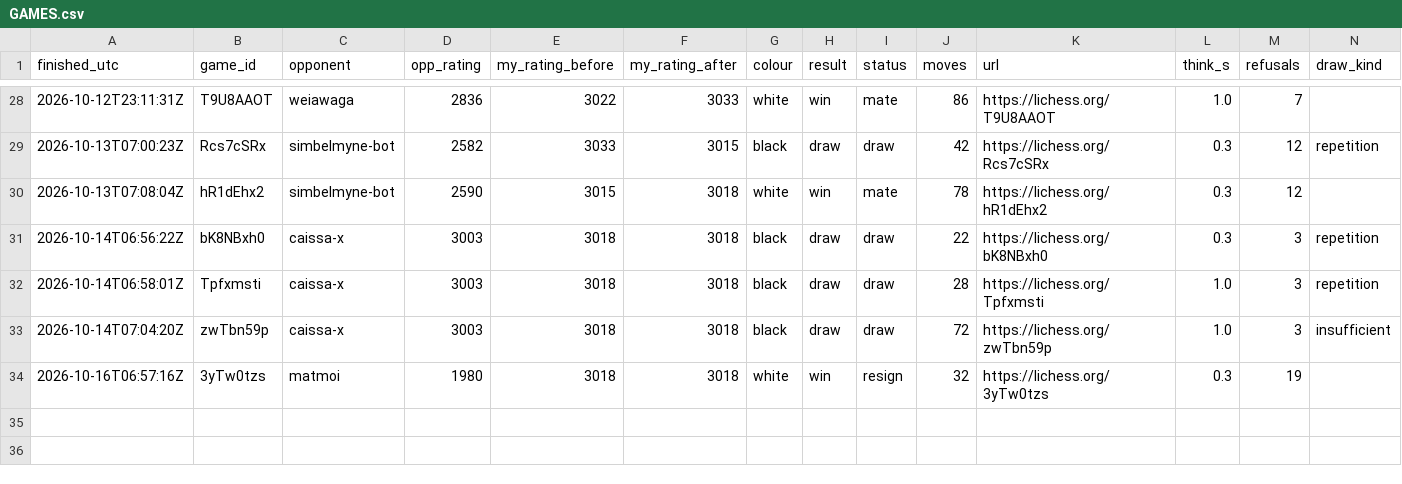
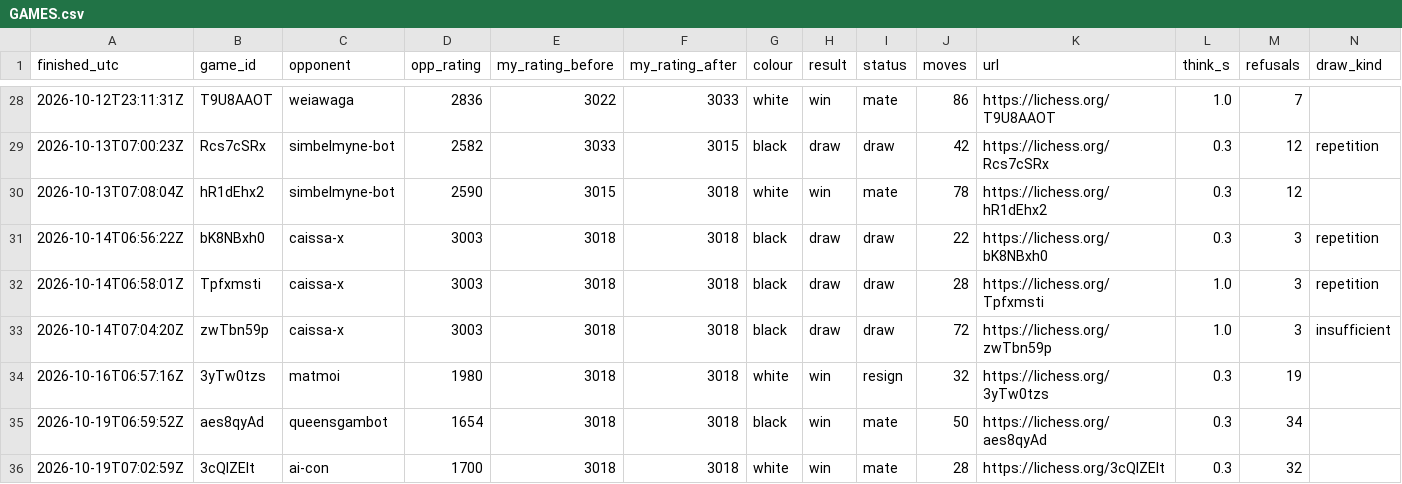
Before and after one commit to triton-xxix/proteus-lab, a CSV file: games/lichess/GAMES.csv, drawn as a sheet; only a part is shown, gaps mark what is left out; the diff names each change by its address in the sheet, - before the commit and + after, or states it on an @@ line.

Commit message:
morning chess 2026-10-19: 2 wins (queensgambot, ai-con), 3018 flat, caps reset 08:27-09:03 UTC

```diff
--- a/games/lichess/GAMES.csv
+++ b/games/lichess/GAMES.csv
+row 35: 2026-10-19T06:59:52Z | aes8qyAd | queensgambot | 1654 | 3018 | 3018 | black | win | mate | 50 | https://lichess.org/aes8qyAd | 0.3 | 34
+row 36: 2026-10-19T07:02:59Z | 3cQIZEIt | ai-con | 1700 | 3018 | 3018 | white | win | mate | 28 | https://lichess.org/3cQIZEIt | 0.3 | 32
```
Also changed, not shown: 4 other files.
